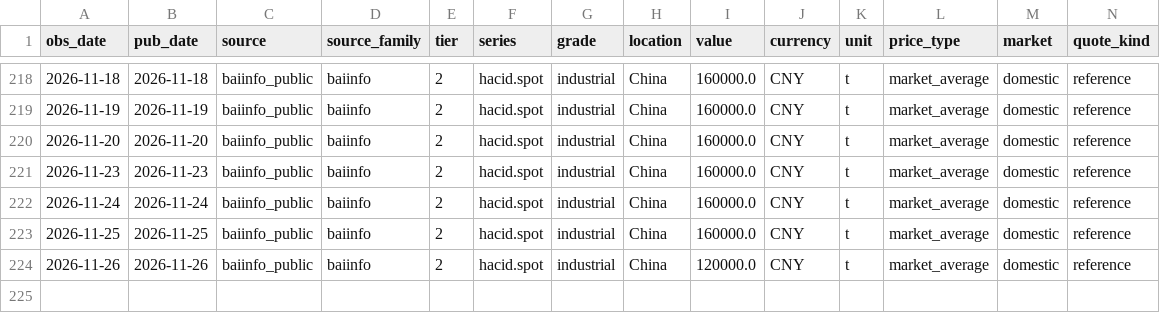
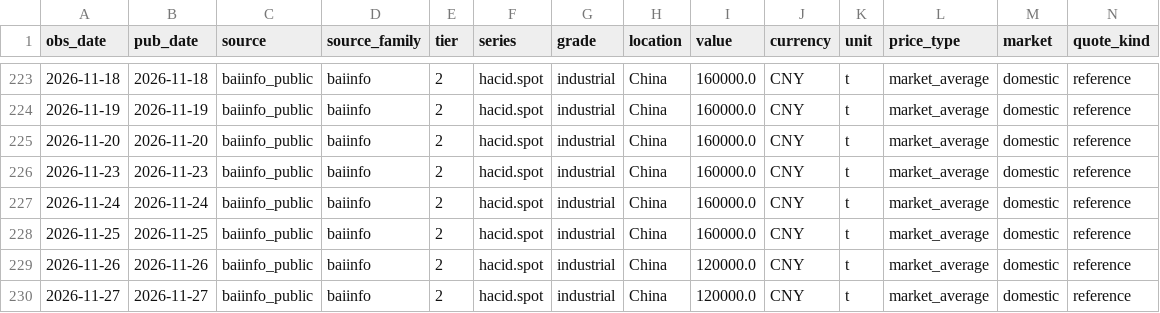
Before and after one commit to arhamsaraogi-star/chemical, a CSV file: data/observations/baiinfo_public.csv, drawn as a sheet; only a part is shown, gaps mark what is left out; rows hold the shown columns only; the diff covers the shown part only; the diff names each change by its address in the sheet, - before the commit and + after, or states it on an @@ line.

```diff
--- a/data/observations/baiinfo_public.csv
+++ b/data/observations/baiinfo_public.csv
+row 230: 2026-11-27 | 2026-11-27 | baiinfo_public | baiinfo | 2 | hacid.spot | industrial | China | 120000.0 | CNY | t | market_average | domestic | reference
```
Also changed, not shown: 5 added rows elsewhere in this file, data/observations/ecb_fx.csv, 7 other files.
